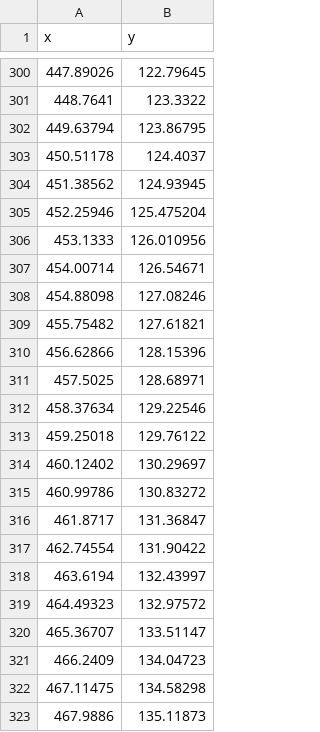
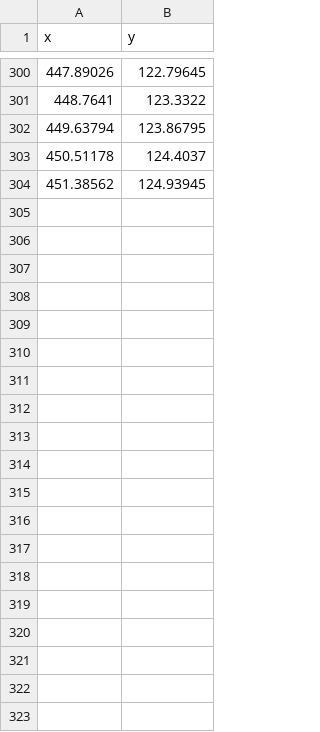
Before and after one commit to Andy104/Symulator, a TSV file: ghost.tsv, drawn as a sheet; only a part is shown, gaps mark what is left out; the diff covers the shown part only; the diff names each change by its address in the sheet, - before the commit and + after, or states it on an @@ line.

```diff
--- a/ghost.tsv
+++ b/ghost.tsv
-row 305: 452.25946 | 125.475204
-row 306: 453.1333 | 126.010956
-row 307: 454.00714 | 126.54671
-row 308: 454.88098 | 127.08246
-row 309: 455.75482 | 127.61821
-row 310: 456.62866 | 128.15396
-row 311: 457.5025 | 128.68971
-row 312: 458.37634 | 129.22546
-row 313: 459.25018 | 129.76122
-row 314: 460.12402 | 130.29697
-row 315: 460.99786 | 130.83272
-row 316: 461.8717 | 131.36847
-row 317: 462.74554 | 131.90422
-row 318: 463.6194 | 132.43997
-row 319: 464.49323 | 132.97572
-row 320: 465.36707 | 133.51147
-row 321: 466.2409 | 134.04723
-row 322: 467.11475 | 134.58298
-row 323: 467.9886 | 135.11873
```
Also changed, not shown: 9 removed rows elsewhere in this file, 1 other file.
